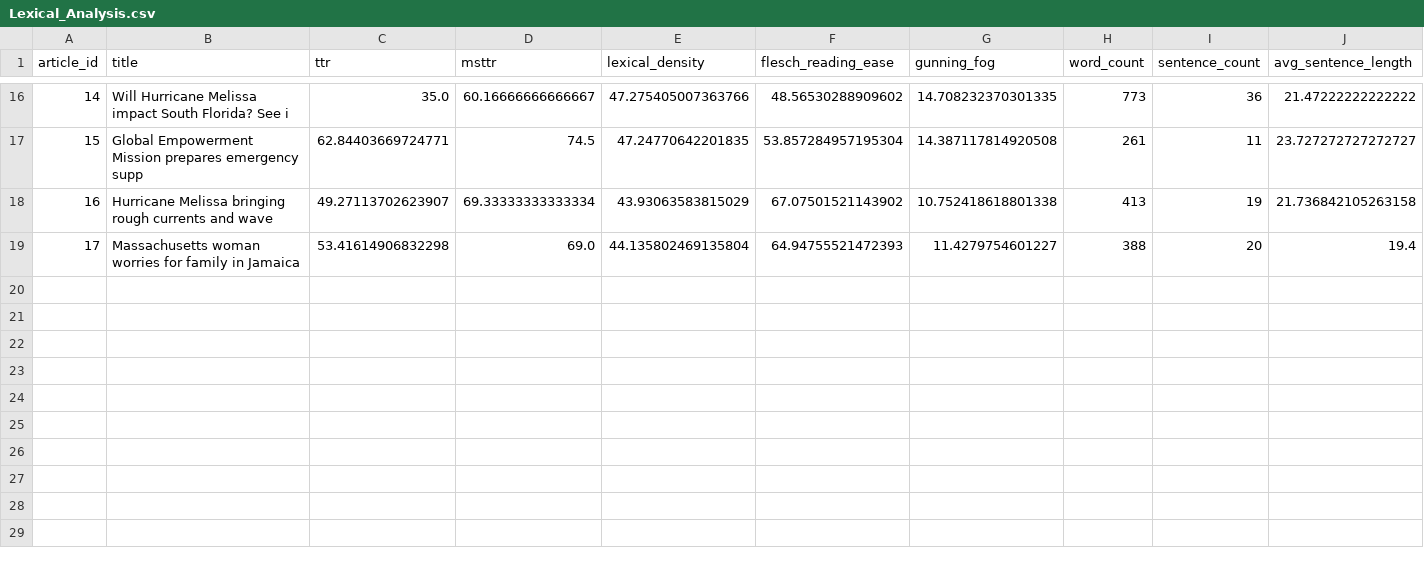
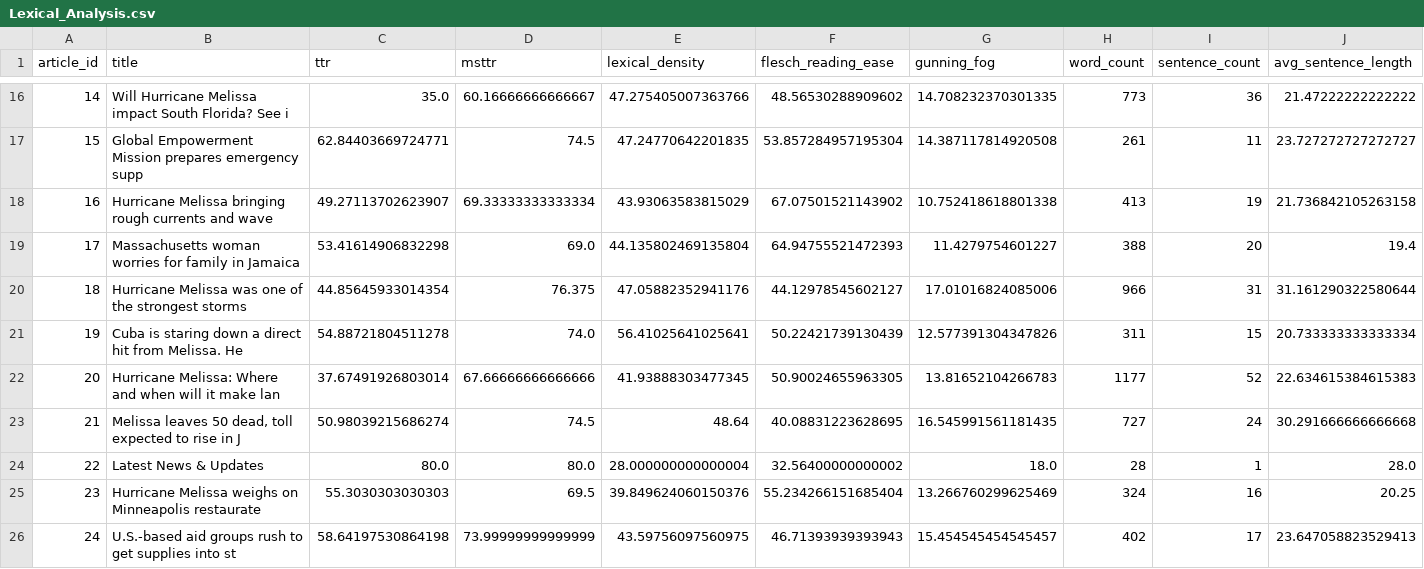
Before and after one commit to Walid-N-bit/Natural-Language-Processing-Project---2025, a CSV file: data/Lexical_Analysis.csv, drawn as a sheet; only a part is shown, gaps mark what is left out.

```diff
--- a/data/Lexical_Analysis.csv
+++ b/data/Lexical_Analysis.csv
@@ -19 +19,8 @@ article_id,title,ttr,msttr,lexical_density,flesch_reading_ease,gunning_fog,word_
 17,Massachusetts woman worries for family in Jamaica ,53.41614906832298,69.0,44.135802469135804,64.94755521472393,11.4279754601227,388,20,19.4
+18,Hurricane Melissa was one of the strongest storms ,44.85645933014354,76.375,47.05882352941176,44.12978545602127,17.01016824085006,966,31,31.161290322580644
+19,Cuba is staring down a direct hit from Melissa. He,54.88721804511278,74.0,56.41025641025641,50.22421739130439,12.577391304347826,311,15,20.733333333333334
+20,Hurricane Melissa: Where and when will it make lan,37.67491926803014,67.66666666666666,41.93888303477345,50.90024655963305,13.81652104266783,1177,52,22.634615384615383
+21,"Melissa leaves 50 dead, toll expected to rise in J",50.98039215686274,74.5,48.64,40.08831223628695,16.545991561181435,727,24,30.291666666666668
+22,Latest News & Updates,80.0,80.0,28.000000000000004,32.56400000000002,18.0,28,1,28.0
+23,Hurricane Melissa weighs on Minneapolis restaurate,55.3030303030303,69.5,39.849624060150376,55.234266151685404,13.266760299625469,324,16,20.25
+24,U.S.-based aid groups rush to get supplies into st,58.64197530864198,73.99999999999999,43.59756097560975,46.71393939393943,15.454545454545457,402,17,23.647058823529413
```
Also changed, not shown: data/sentiment_emotion_analysis.csv, 19 other files.
